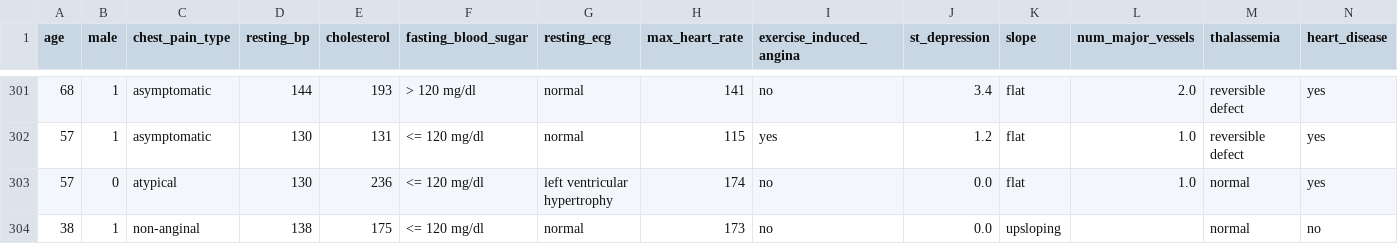
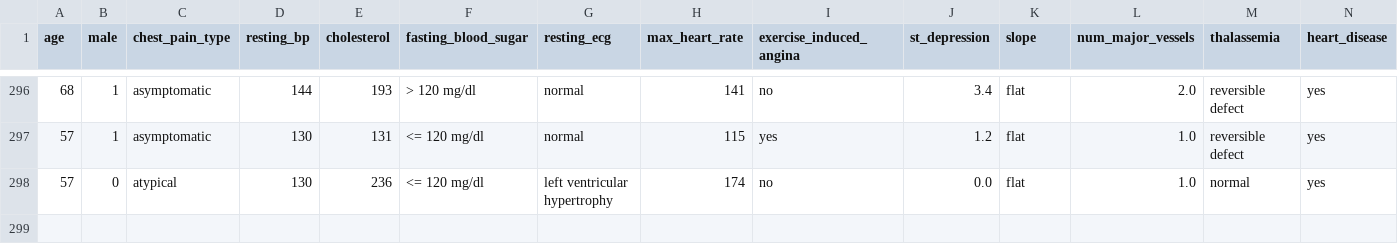
Before and after one commit to m-clark/book-of-models, a CSV file: data/heart_disease_processed.csv, drawn as a sheet; only a part is shown, gaps mark what is left out; the diff covers the shown part only.

```diff
--- a/data/heart_disease_processed.csv
+++ b/data/heart_disease_processed.csv
@@ -303,2 +298 @@ age,male,chest_pain_type,resting_bp,cholesterol,fasting_blood_sugar,resting_ecg,
 57,0,atypical,130,236,<= 120 mg/dl,left ventricular hypertrophy,174,no,0.0,flat,1.0,normal,yes
-38,1,non-anginal,138,175,<= 120 mg/dl,normal,173,no,0.0,upsloping,,normal,no
```
Also changed, not shown: 5 removed rows elsewhere in this file, data/heart_disease_processed_numeric.csv, data/heart_disease_processed_numeric_sc.csv, 56 other files.
